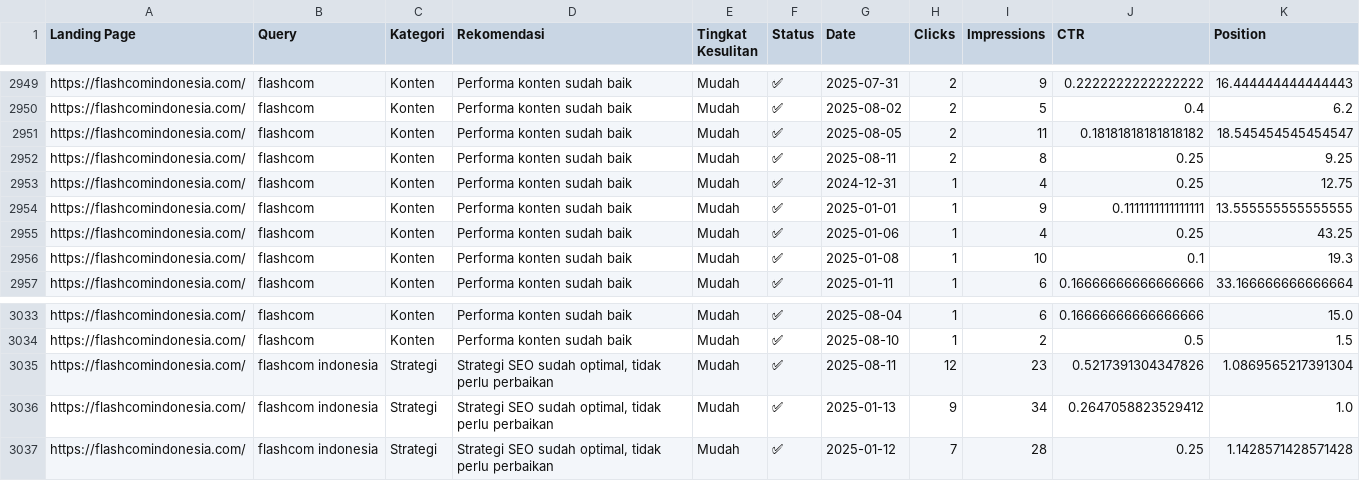
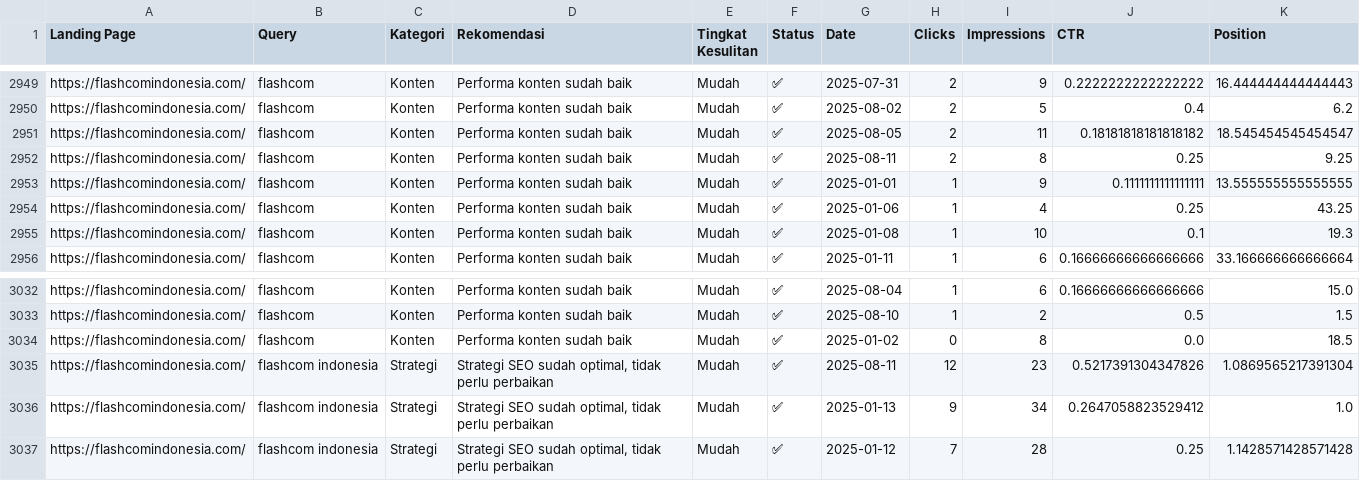
Before and after one commit to difaahh/gsc-insights, a CSV file: gsc_full.csv, drawn as a sheet; only a part is shown, gaps mark what is left out; removed rows and columns are numbered as before the commit, all else as after; the diff covers the shown part only; the diff names each change by its address in the sheet, - before the commit and + after, or states it on an @@ line.

```diff
--- a/gsc_full.csv
+++ b/gsc_full.csv
-row 2953: https://flashcomindonesia.com/ | flashcom | Konten | Performa konten sudah baik | Mudah | ✅ | 2024-12-31 | 1 | 4 | 0.25 | 12.75
+row 3034: https://flashcomindonesia.com/ | flashcom | Konten | Performa konten sudah baik | Mudah | ✅ | 2025-01-02 | 0 | 8 | 0.0 | 18.5
```
Also changed, not shown: 5 added rows and 5 removed rows elsewhere in this file.
